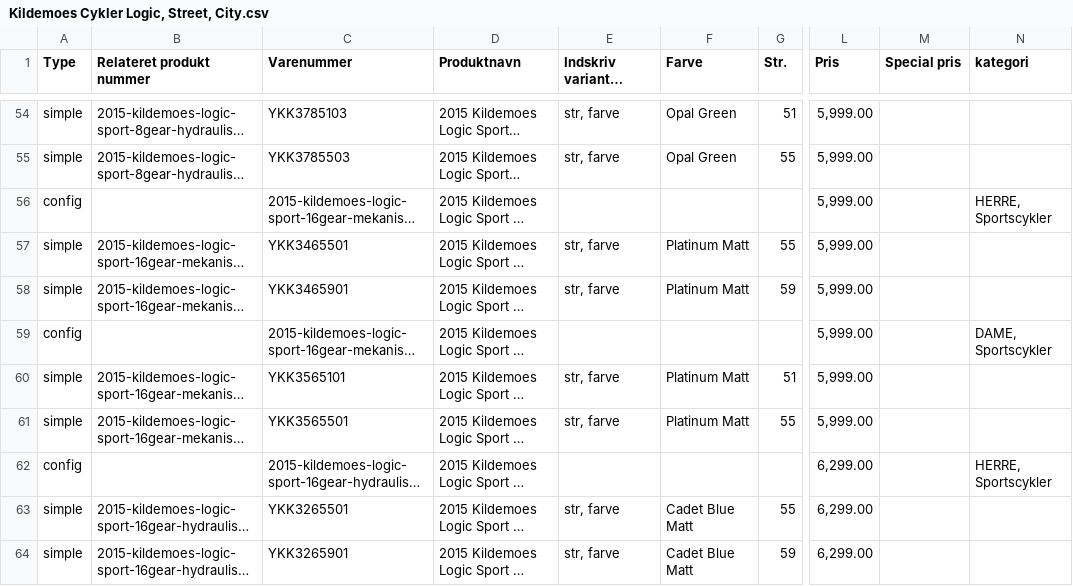
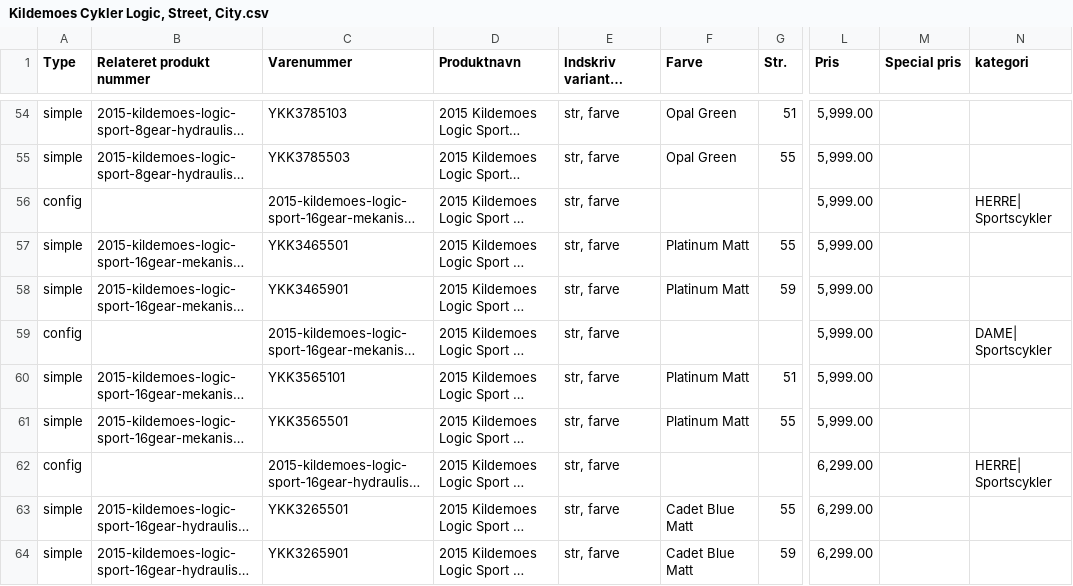
Before and after one commit to scandesignsdk/ribeimport, a CSV file: example/Kildemoes Cykler Logic, Street, City.csv, drawn as a sheet; only a part is shown, gaps mark what is left out; long unchanged cells end in …; the diff covers the shown part only; the diff names each change by its address in the sheet, - before the commit and + after, or states it on an @@ line.

```diff
--- a/example/Kildemoes Cykler Logic, Street, City.csv
+++ b/example/Kildemoes Cykler Logic, Street, City.csv
-E56: (empty)
+E56: str, farve
-N56 (kategori): HERRE, Sportscykler
+N56 (kategori): HERRE| Sportscykler
-E59: (empty)
+E59: str, farve
-N59 (kategori): DAME, Sportscykler
+N59 (kategori): DAME| Sportscykler
-E62: (empty)
+E62: str, farve
-N62 (kategori): HERRE, Sportscykler
+N62 (kategori): HERRE| Sportscykler
```
Also changed, not shown: 58 edited cells elsewhere in this file, 4 other files.
